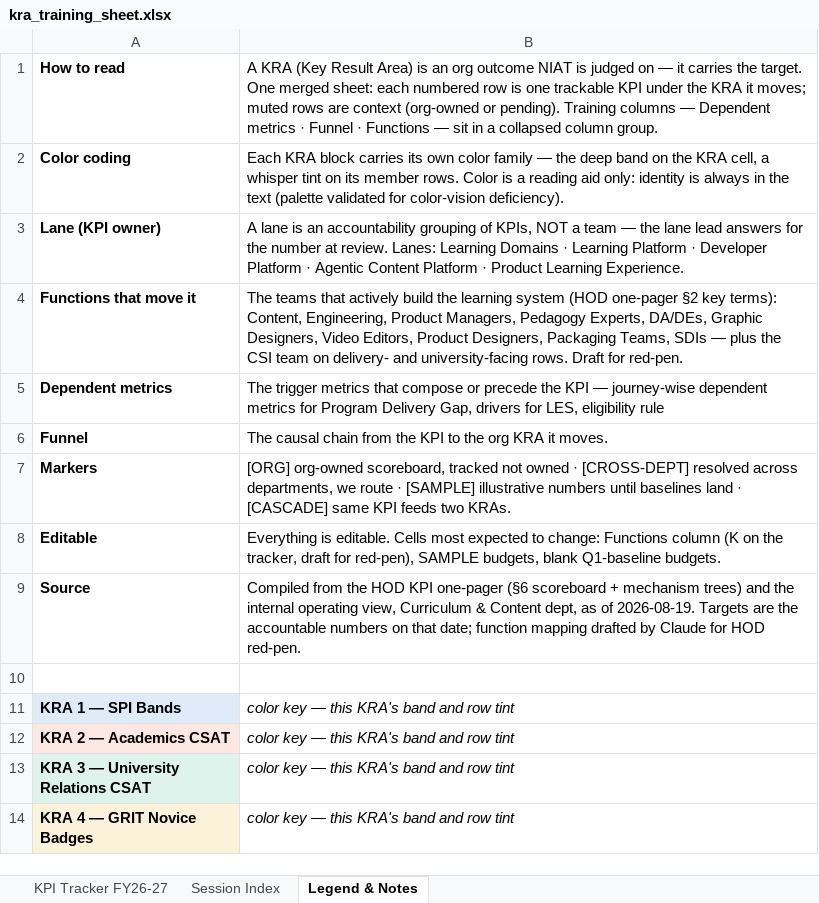
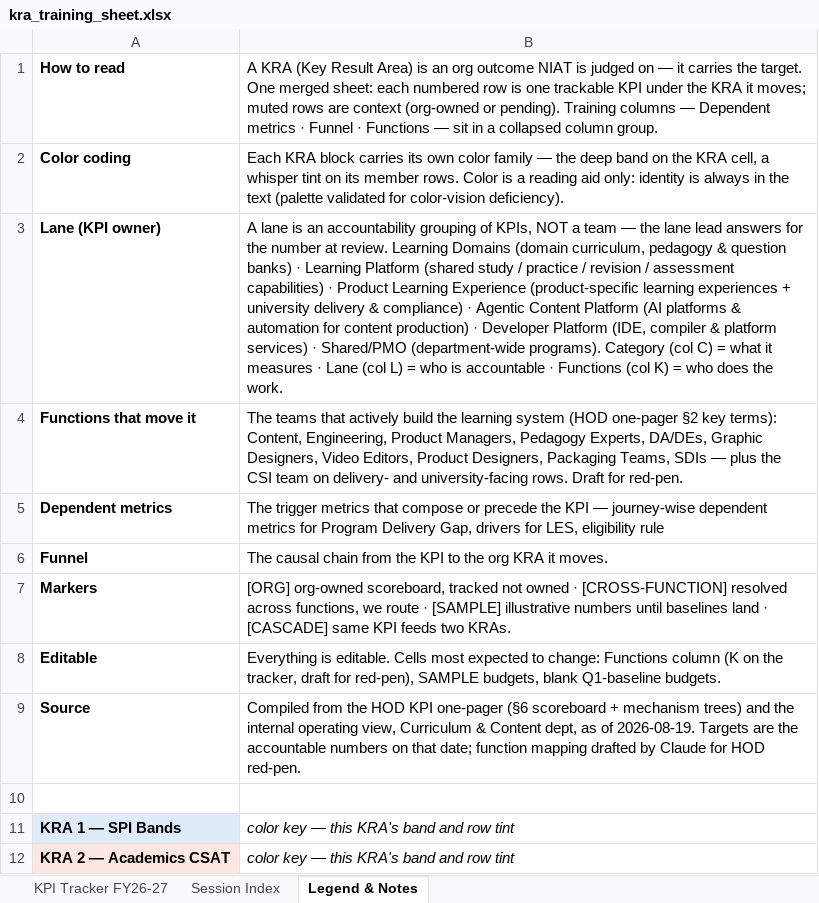
Before and after one commit to pavangangireddy2-max/open_acp, an Excel workbook: docs/handoff/artifacts/kra_training_sheet.xlsx, sheet Legend & Notes, drawn as a sheet; only a part is shown; the shorter side is filled out with more unchanged rows; values as stored, in another font and other column widths than the file's, no borders; the diff names each change by its address in the sheet, - before the commit and + after, or states it on an @@ line.

```diff
--- a/docs/handoff/artifacts/kra_training_sheet.xlsx (sheet Legend & Notes)
+++ b/docs/handoff/artifacts/kra_training_sheet.xlsx (sheet Legend & Notes)
-B3: …at review. Lanes: Learning Domains · Learning Platform · Developer Platform · Agentic Content Platform · Product Learning Experience.
+B3: …at review. Learning Domains (domain curriculum, pedagogy & question banks) · Learning Platform (shared study / practice / revision / assessment capabilities) · Product Learning Experience (product-specific learning experiences + university delivery & compliance) · Agentic Content Platform (AI platforms & automation for content production) · Developer Platform (IDE, compiler & platform services) · Shared/PMO (department-wide programs). Category (col C) = what it measures · Lane (col L) = who is accountable · Functions (col K) = who does the work.
-B7: …owned · [CROSS-DEPT] resolved across departments, we route…
+B7: …owned · [CROSS-FUNCTION] resolved across functions, we route…
```
Also changed, not shown: sheet KPI Tracker FY26-27, 5 other files.
